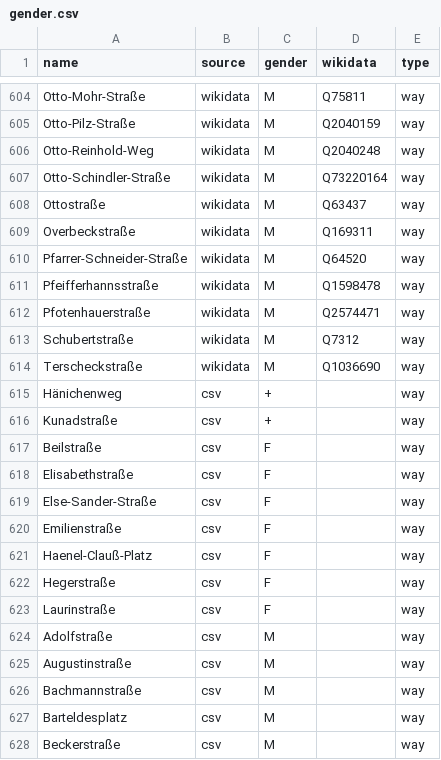
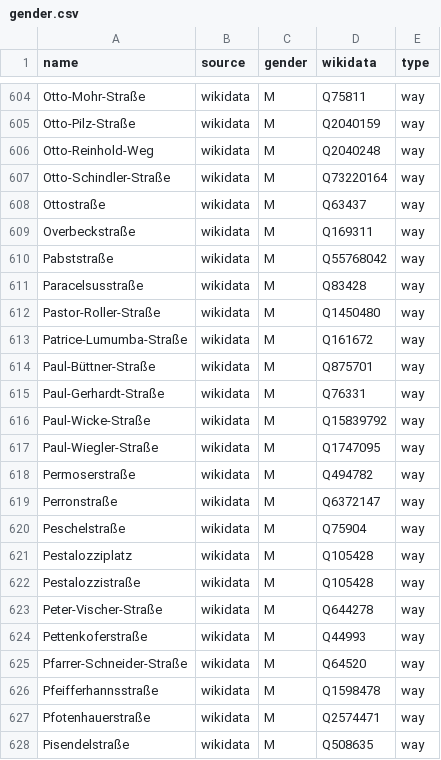
Before and after one commit to EqualStreetNames/equalstreetnames-dresden, a CSV file: data/gender.csv, drawn as a sheet; only a part is shown, gaps mark what is left out; the shorter side is filled out with more unchanged rows; the diff covers the shown part only.

```diff
--- a/data/gender.csv
+++ b/data/gender.csv
@@ -609,2 +609,17 @@ Ottostraße,wikidata,M,Q63437,way
 Overbeckstraße,wikidata,M,Q169311,way
+Pabststraße,wikidata,M,Q55768042,way
+Paracelsusstraße,wikidata,M,Q83428,way
+Pastor-Roller-Straße,wikidata,M,Q1450480,way
+Patrice-Lumumba-Straße,wikidata,M,Q161672,way
+Paul-Büttner-Straße,wikidata,M,Q875701,way
+Paul-Gerhardt-Straße,wikidata,M,Q76331,way
+Paul-Wicke-Straße,wikidata,M,Q15839792,way
+Paul-Wiegler-Straße,wikidata,M,Q1747095,way
+Permoserstraße,wikidata,M,Q494782,way
+Perronstraße,wikidata,M,Q6372147,way
+Peschelstraße,wikidata,M,Q75904,way
+Pestalozziplatz,wikidata,M,Q105428,way
+Pestalozzistraße,wikidata,M,Q105428,way
+Peter-Vischer-Straße,wikidata,M,Q644278,way
+Pettenkoferstraße,wikidata,M,Q44993,way
 Pfarrer-Schneider-Straße,wikidata,M,Q64520,way
@@ -612 +627,2 @@ Pfeifferhannsstraße,wikidata,M,Q1598478,way
 Pfotenhauerstraße,wikidata,M,Q2574471,way
+Pisendelstraße,wikidata,M,Q508635,way
```
Also changed, not shown: 13 added rows elsewhere in this file, data/other.csv, 3 other files.
